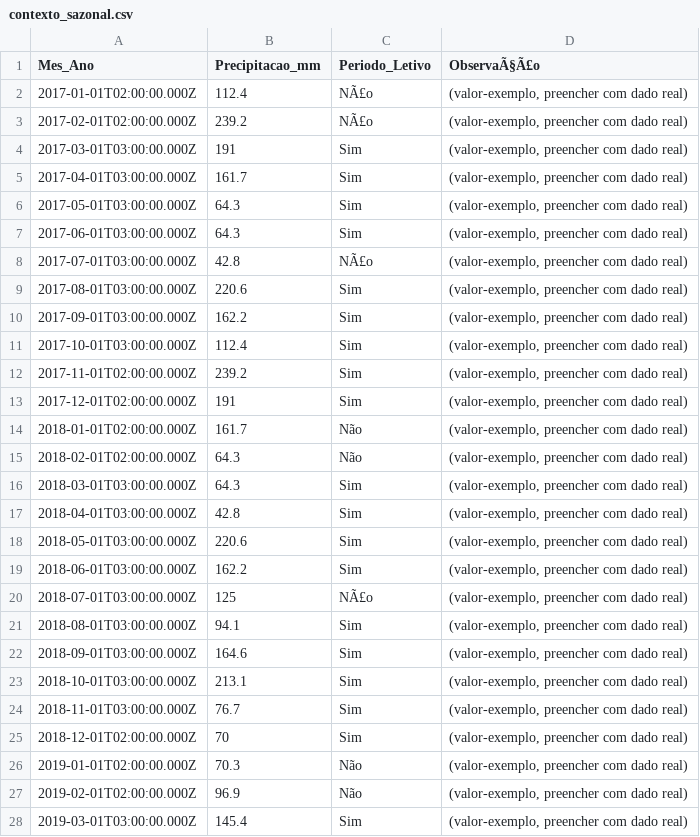
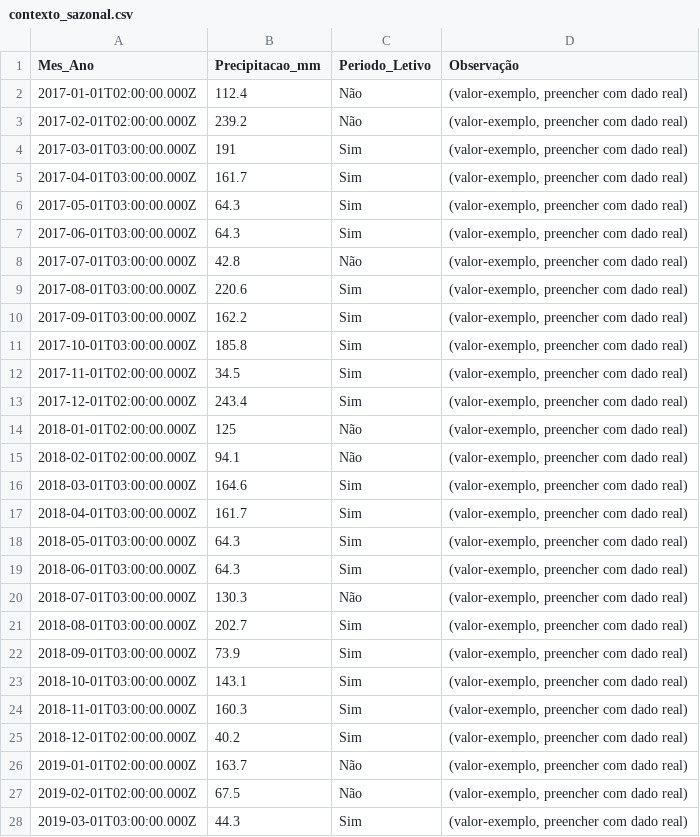
Before and after one commit to adinailson88/malha-previsao-filtros, a CSV file: dados_csv/contexto_sazonal.csv, drawn as a sheet; only a part is shown; the diff covers the shown part only.

```diff
--- a/dados_csv/contexto_sazonal.csv
+++ b/dados_csv/contexto_sazonal.csv
@@ -1,4 +1,4 @@
-Mes_Ano,Precipitacao_mm,Periodo_Letivo,ObservaÃ§Ã£o
-2017-01-01T02:00:00.000Z,112.4,NÃ£o,"(valor-exemplo, preencher com dado real)"
-2017-02-01T02:00:00.000Z,239.2,NÃ£o,"(valor-exemplo, preencher com dado real)"
+Mes_Ano,Precipitacao_mm,Periodo_Letivo,Observação
+2017-01-01T02:00:00.000Z,112.4,Não,"(valor-exemplo, preencher com dado real)"
+2017-02-01T02:00:00.000Z,239.2,Não,"(valor-exemplo, preencher com dado real)"
 2017-03-01T03:00:00.000Z,191,Sim,"(valor-exemplo, preencher com dado real)"
@@ -7,22 +7,22 @@
 2017-06-01T03:00:00.000Z,64.3,Sim,"(valor-exemplo, preencher com dado real)"
-2017-07-01T03:00:00.000Z,42.8,NÃ£o,"(valor-exemplo, preencher com dado real)"
+2017-07-01T03:00:00.000Z,42.8,Não,"(valor-exemplo, preencher com dado real)"
 2017-08-01T03:00:00.000Z,220.6,Sim,"(valor-exemplo, preencher com dado real)"
 2017-09-01T03:00:00.000Z,162.2,Sim,"(valor-exemplo, preencher com dado real)"
-2017-10-01T03:00:00.000Z,112.4,Sim,"(valor-exemplo, preencher com dado real)"
-2017-11-01T02:00:00.000Z,239.2,Sim,"(valor-exemplo, preencher com dado real)"
-2017-12-01T02:00:00.000Z,191,Sim,"(valor-exemplo, preencher com dado real)"
-2018-01-01T02:00:00.000Z,161.7,Não,"(valor-exemplo, preencher com dado real)"
-2018-02-01T02:00:00.000Z,64.3,Não,"(valor-exemplo, preencher com dado real)"
-2018-03-01T03:00:00.000Z,64.3,Sim,"(valor-exemplo, preencher com dado real)"
-2018-04-01T03:00:00.000Z,42.8,Sim,"(valor-exemplo, preencher com dado real)"
-2018-05-01T03:00:00.000Z,220.6,Sim,"(valor-exemplo, preencher com dado real)"
-2018-06-01T03:00:00.000Z,162.2,Sim,"(valor-exemplo, preencher com dado real)"
-2018-07-01T03:00:00.000Z,125,NÃ£o,"(valor-exemplo, preencher com dado real)"
-2018-08-01T03:00:00.000Z,94.1,Sim,"(valor-exemplo, preencher com dado real)"
-2018-09-01T03:00:00.000Z,164.6,Sim,"(valor-exemplo, preencher com dado real)"
-2018-10-01T03:00:00.000Z,213.1,Sim,"(valor-exemplo, preencher com dado real)"
-2018-11-01T03:00:00.000Z,76.7,Sim,"(valor-exemplo, preencher com dado real)"
-2018-12-01T02:00:00.000Z,70,Sim,"(valor-exemplo, preencher com dado real)"
-2019-01-01T02:00:00.000Z,70.3,Não,"(valor-exemplo, preencher com dado real)"
-2019-02-01T02:00:00.000Z,96.9,Não,"(valor-exemplo, preencher com dado real)"
-2019-03-01T03:00:00.000Z,145.4,Sim,"(valor-exemplo, preencher com dado real)"
+2017-10-01T03:00:00.000Z,185.8,Sim,"(valor-exemplo, preencher com dado real)"
+2017-11-01T02:00:00.000Z,34.5,Sim,"(valor-exemplo, preencher com dado real)"
+2017-12-01T02:00:00.000Z,243.4,Sim,"(valor-exemplo, preencher com dado real)"
+2018-01-01T02:00:00.000Z,125,Não,"(valor-exemplo, preencher com dado real)"
+2018-02-01T02:00:00.000Z,94.1,Não,"(valor-exemplo, preencher com dado real)"
+2018-03-01T03:00:00.000Z,164.6,Sim,"(valor-exemplo, preencher com dado real)"
+2018-04-01T03:00:00.000Z,161.7,Sim,"(valor-exemplo, preencher com dado real)"
+2018-05-01T03:00:00.000Z,64.3,Sim,"(valor-exemplo, preencher com dado real)"
+2018-06-01T03:00:00.000Z,64.3,Sim,"(valor-exemplo, preencher com dado real)"
+2018-07-01T03:00:00.000Z,130.3,Não,"(valor-exemplo, preencher com dado real)"
+2018-08-01T03:00:00.000Z,202.7,Sim,"(valor-exemplo, preencher com dado real)"
+2018-09-01T03:00:00.000Z,73.9,Sim,"(valor-exemplo, preencher com dado real)"
+2018-10-01T03:00:00.000Z,143.1,Sim,"(valor-exemplo, preencher com dado real)"
+2018-11-01T03:00:00.000Z,160.3,Sim,"(valor-exemplo, preencher com dado real)"
+2018-12-01T02:00:00.000Z,40.2,Sim,"(valor-exemplo, preencher com dado real)"
+2019-01-01T02:00:00.000Z,163.7,Não,"(valor-exemplo, preencher com dado real)"
+2019-02-01T02:00:00.000Z,67.5,Não,"(valor-exemplo, preencher com dado real)"
+2019-03-01T03:00:00.000Z,44.3,Sim,"(valor-exemplo, preencher com dado real)"
```
Also changed, not shown: 95 edited cells elsewhere in this file, dados_csv/filtros_disponiveis.csv, 3 other files.
